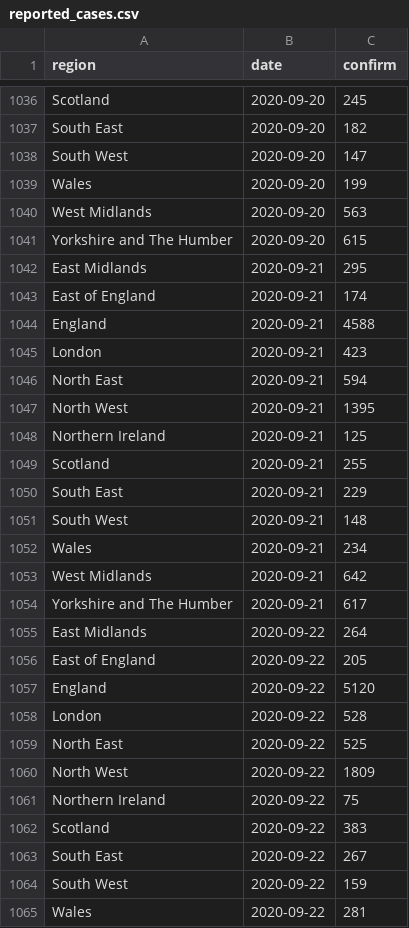
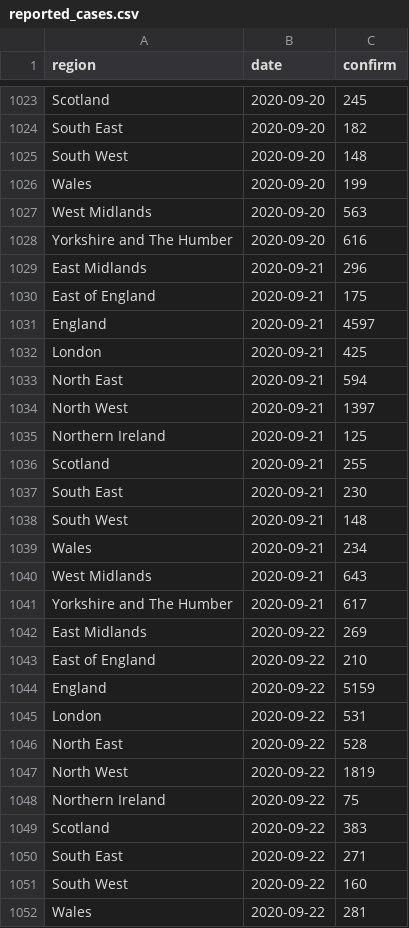
Before and after one commit to steven871121/covid-rt-estimates, a CSV file: subnational/united-kingdom/cases/summary/reported_cases.csv, drawn as a sheet; only a part is shown, gaps mark what is left out; the diff covers the shown part only.

```diff
--- a/subnational/united-kingdom/cases/summary/reported_cases.csv
+++ b/subnational/united-kingdom/cases/summary/reported_cases.csv
@@ -1037,29 +1024,29 @@ Scotland,2020-09-20,245
 South East,2020-09-20,182
-South West,2020-09-20,147
+South West,2020-09-20,148
 Wales,2020-09-20,199
 West Midlands,2020-09-20,563
-Yorkshire and The Humber,2020-09-20,615
-East Midlands,2020-09-21,295
-East of England,2020-09-21,174
-England,2020-09-21,4588
-London,2020-09-21,423
+Yorkshire and The Humber,2020-09-20,616
+East Midlands,2020-09-21,296
+East of England,2020-09-21,175
+England,2020-09-21,4597
+London,2020-09-21,425
 North East,2020-09-21,594
-North West,2020-09-21,1395
+North West,2020-09-21,1397
 Northern Ireland,2020-09-21,125
 Scotland,2020-09-21,255
-South East,2020-09-21,229
+South East,2020-09-21,230
 South West,2020-09-21,148
 Wales,2020-09-21,234
-West Midlands,2020-09-21,642
+West Midlands,2020-09-21,643
 Yorkshire and The Humber,2020-09-21,617
-East Midlands,2020-09-22,264
-East of England,2020-09-22,205
-England,2020-09-22,5120
-London,2020-09-22,528
-North East,2020-09-22,525
-North West,2020-09-22,1809
+East Midlands,2020-09-22,269
+East of England,2020-09-22,210
+England,2020-09-22,5159
+London,2020-09-22,531
+North East,2020-09-22,528
+North West,2020-09-22,1819
 Northern Ireland,2020-09-22,75
 Scotland,2020-09-22,383
-South East,2020-09-22,267
-South West,2020-09-22,159
+South East,2020-09-22,271
+South West,2020-09-22,160
 Wales,2020-09-22,281
```
Also changed, not shown: 13 added rows, 13 removed rows and 96 edited cells elsewhere in this file, runtimes.csv, 6 other files.
